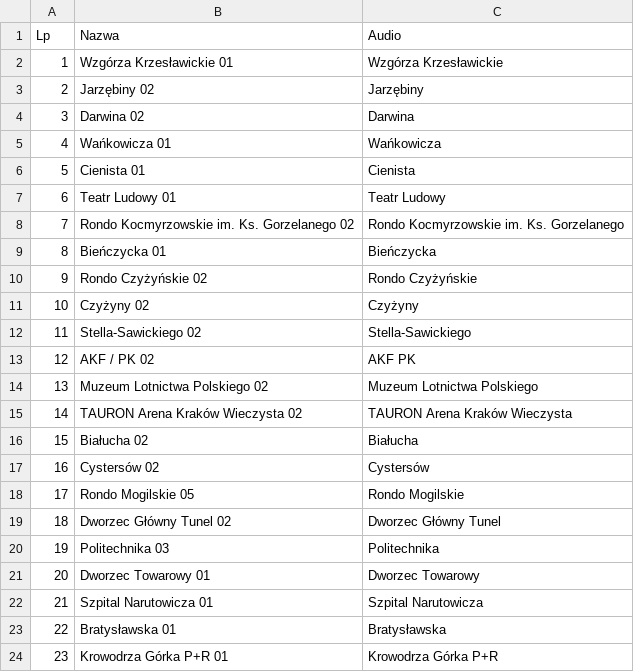
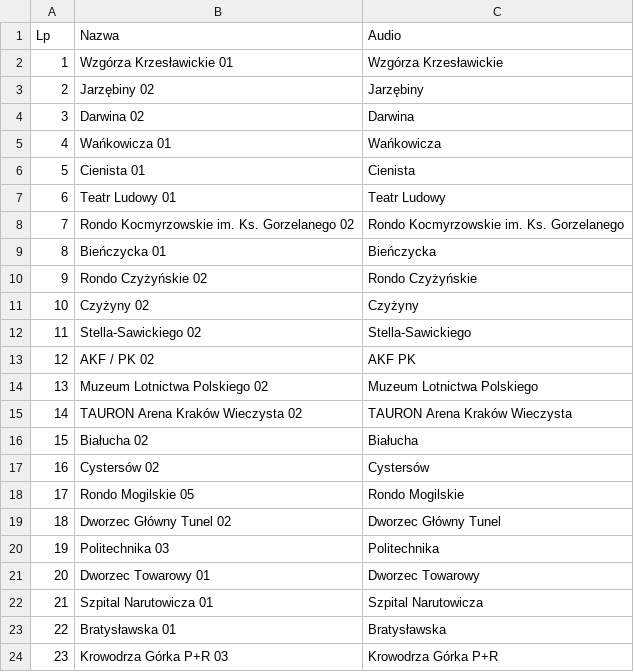
Before and after one commit to RozneOdslonyKMK/Krakow-SIP-SYSTEM, a CSV file: routes/mpk/tramwaj/5/Krowodrza Górka P+R.csv, drawn as a sheet.

Commit message:
Update Krowodrza Górka P+R.csv

```diff
--- a/routes/mpk/tramwaj/5/Krowodrza Górka P+R.csv
+++ b/routes/mpk/tramwaj/5/Krowodrza Górka P+R.csv
@@ -23,2 +23,2 @@ Lp;Nazwa;Audio
 22;Bratysławska 01;Bratysławska
-23;Krowodrza Górka P+R 01;Krowodrza Górka P+R
+23;Krowodrza Górka P+R 03;Krowodrza Górka P+R
```
